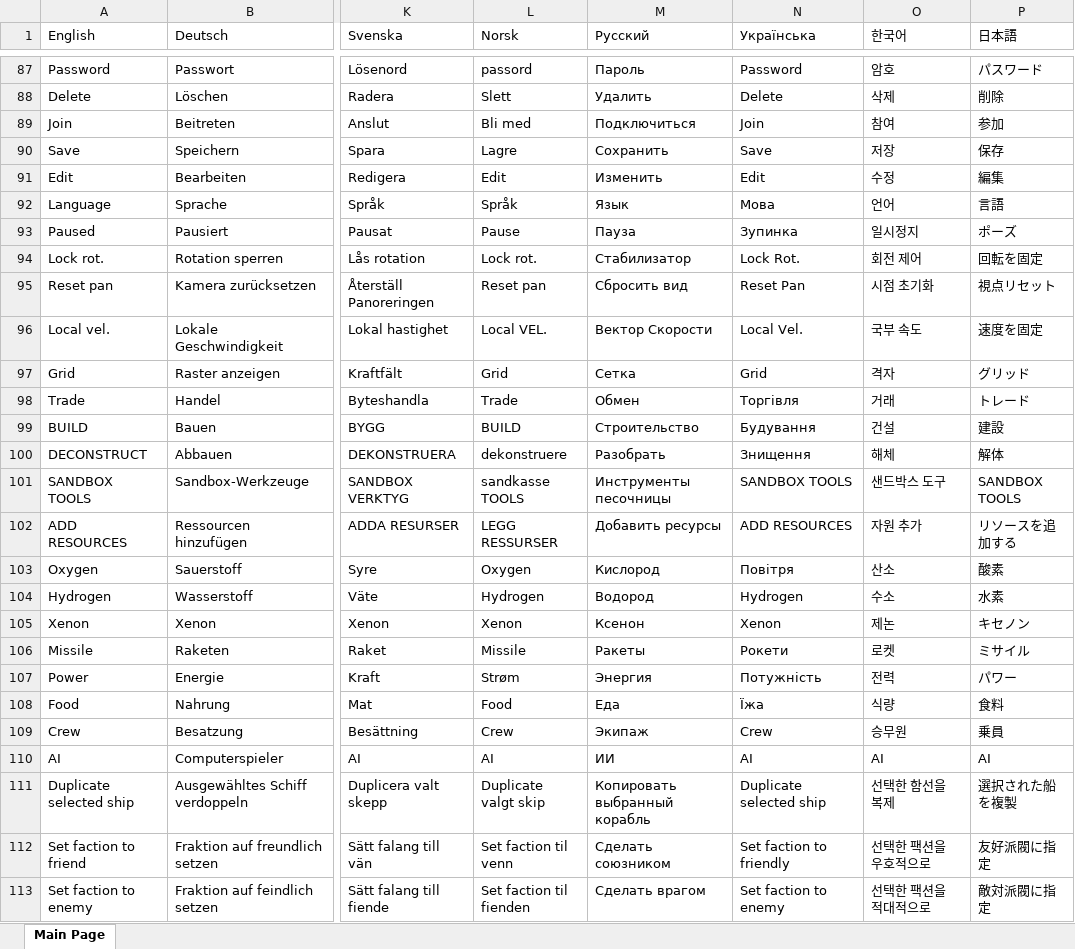
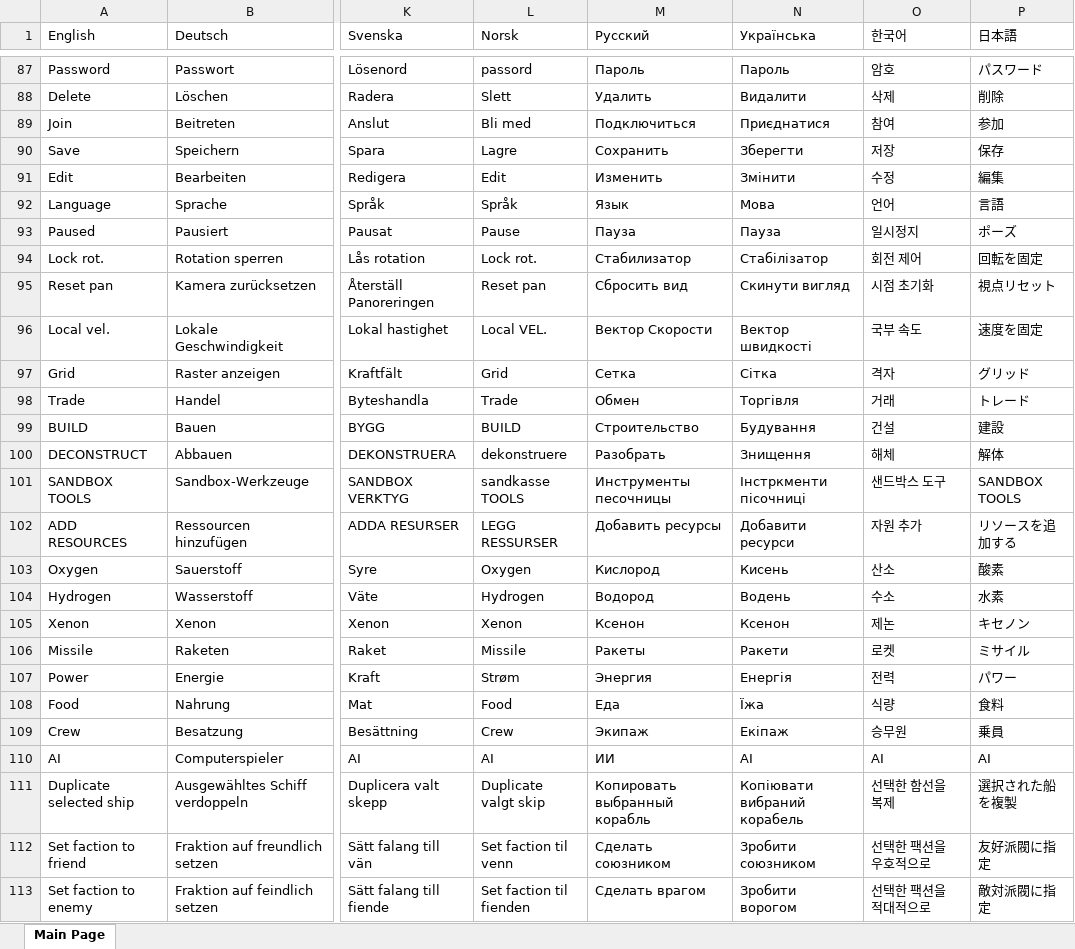
Before and after one commit to Romenics/Celestial-Command-Localization, an Excel workbook: Celestial Command Localization.xlsx, sheet Main Page, drawn as a sheet; only a part is shown, gaps mark what is left out; values as stored, in another font and other column widths than the file's, no cell formats; charts and pictures not drawn; the diff covers the shown part only; the diff names each change by its address in the sheet, - before the commit and + after, or states it on an @@ line.

```diff
--- a/Celestial Command Localization.xlsx (sheet Main Page)
+++ b/Celestial Command Localization.xlsx (sheet Main Page)
-N87 (Українська): Password
+N87 (Українська): Пароль
-N88 (Українська): Delete
+N88 (Українська): Видалити
-N89 (Українська): Join
+N89 (Українська): Приєднатися
-N90 (Українська): Save
+N90 (Українська): Зберегти
-N91 (Українська): Edit
+N91 (Українська): Змінити
-N93 (Українська): Зупинка
+N93 (Українська): Пауза
-N94 (Українська): Lock Rot.
+N94 (Українська): Стабілізатор
-N95 (Українська): Reset Pan
+N95 (Українська): Скинути вигляд
-N96 (Українська): Local Vel.
+N96 (Українська): Вектор швидкості
-N97 (Українська): Grid
+N97 (Українська): Сітка
-N101 (Українська): SANDBOX TOOLS
+N101 (Українська): Інстркменти пісочниці
-N102 (Українська): ADD RESOURCES
+N102 (Українська): Добавити ресурси
-N103 (Українська): Повітря
+N103 (Українська): Кисень
-N104 (Українська): Hydrogen
+N104 (Українська): Водень
-N105 (Українська): Xenon
+N105 (Українська): Ксенон
-N106 (Українська): Рокети
+N106 (Українська): Ракети
-N107 (Українська): Потужність
+N107 (Українська): Енергія
-N109 (Українська): Crew
+N109 (Українська): Екіпаж
-N111 (Українська): Duplicate selected ship
+N111 (Українська): Копіювати вибраний корабель
-N112 (Українська): Set faction to friendly
+N112 (Українська): Зробити союзником
-N113 (Українська): Set faction to enemy
+N113 (Українська): Зробити ворогом
```
Also changed, not shown: 1490 edited cells elsewhere in this sheet, cell formats.
